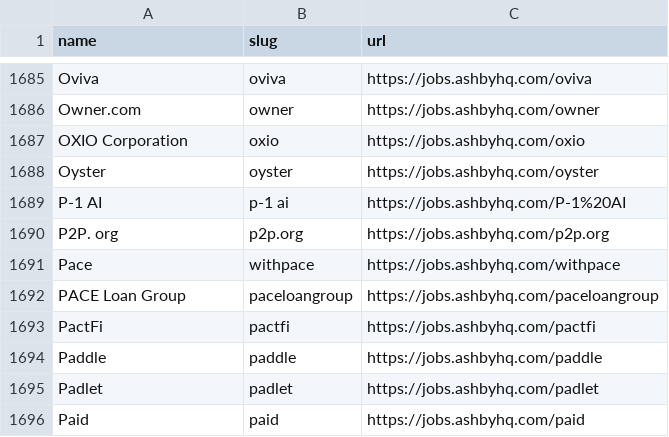
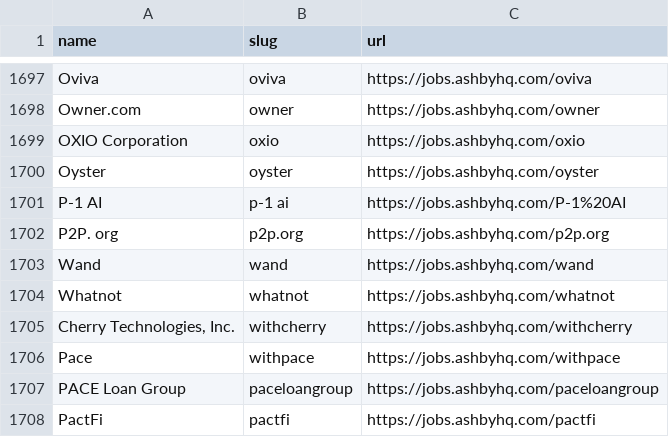
Before and after one commit to kalil0321/ats-scrapers, a CSV file: ats-companies/ashby.csv, drawn as a sheet; only a part is shown, gaps mark what is left out; the shorter side is filled out with more unchanged rows; the diff covers the shown part only; the diff names each change by its address in the sheet, - before the commit and + after, or states it on an @@ line.

```diff
--- a/ats-companies/ashby.csv
+++ b/ats-companies/ashby.csv
+row 1703: Wand | wand | https://jobs.ashbyhq.com/wand
+row 1704: Whatnot | whatnot | https://jobs.ashbyhq.com/whatnot
+row 1705: Cherry Technologies, Inc. | withcherry | https://jobs.ashbyhq.com/withcherry
```
Also changed, not shown: 12 added rows elsewhere in this file, 5 other files.
